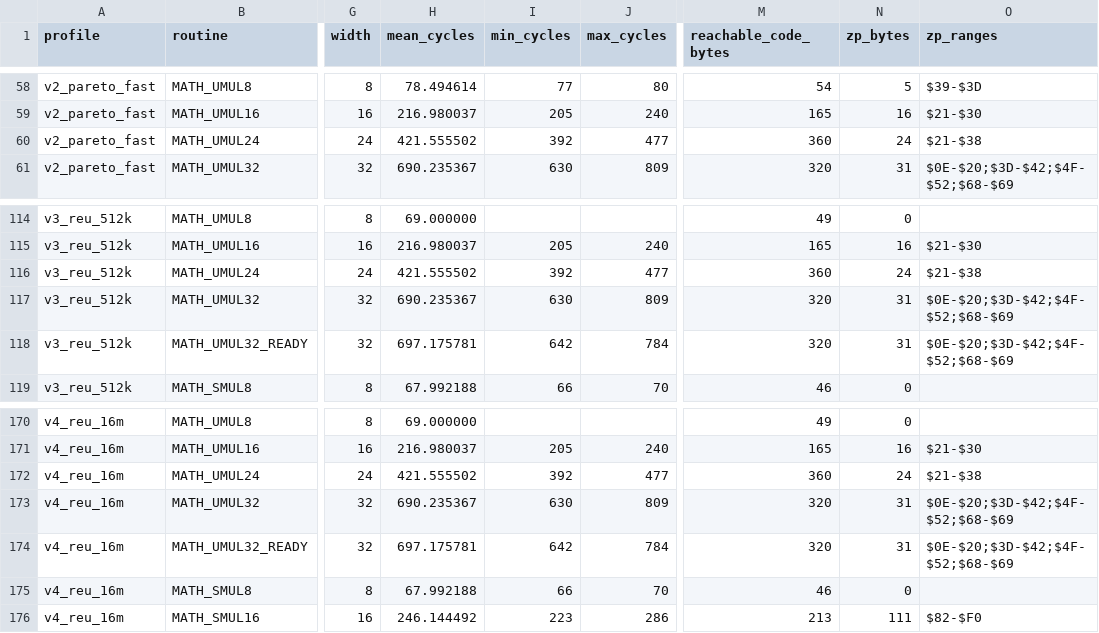
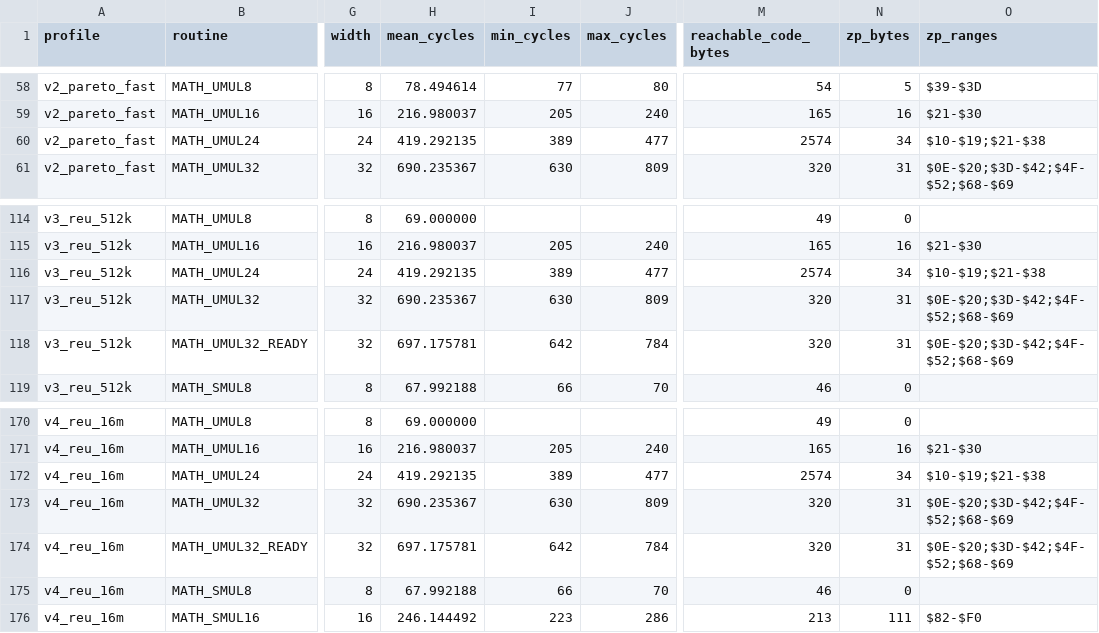
Before and after one commit to floppyrom/C64-Math-Library, a CSV file: docs/CONSOLIDATED_ROUTINE_TABLE.csv, drawn as a sheet; only a part is shown, gaps mark what is left out; the diff names each change by its address in the sheet, - before the commit and + after, or states it on an @@ line.

```diff
--- a/docs/CONSOLIDATED_ROUTINE_TABLE.csv
+++ b/docs/CONSOLIDATED_ROUTINE_TABLE.csv
-H60 (mean_cycles): 421.555502
+H60 (mean_cycles): 419.292135
-I60 (min_cycles): 392
+I60 (min_cycles): 389
-M60 (reachable_code_bytes): 360
+M60 (reachable_code_bytes): 2574
-N60 (zp_bytes): 24
+N60 (zp_bytes): 34
-O60 (zp_ranges): $21-$38
+O60 (zp_ranges): $10-$19;$21-$38
-H116 (mean_cycles): 421.555502
+H116 (mean_cycles): 419.292135
-I116 (min_cycles): 392
+I116 (min_cycles): 389
-M116 (reachable_code_bytes): 360
+M116 (reachable_code_bytes): 2574
-N116 (zp_bytes): 24
+N116 (zp_bytes): 34
-O116 (zp_ranges): $21-$38
+O116 (zp_ranges): $10-$19;$21-$38
-H172 (mean_cycles): 421.555502
+H172 (mean_cycles): 419.292135
-I172 (min_cycles): 392
+I172 (min_cycles): 389
-M172 (reachable_code_bytes): 360
+M172 (reachable_code_bytes): 2574
-N172 (zp_bytes): 24
+N172 (zp_bytes): 34
-O172 (zp_ranges): $21-$38
+O172 (zp_ranges): $10-$19;$21-$38
```
Also changed, not shown: benchmarks/PUBLIC_PROFILE_RESULTS.csv, v2_pareto_fast/PUBLIC_PERFORMANCE.csv, 40 other files.
